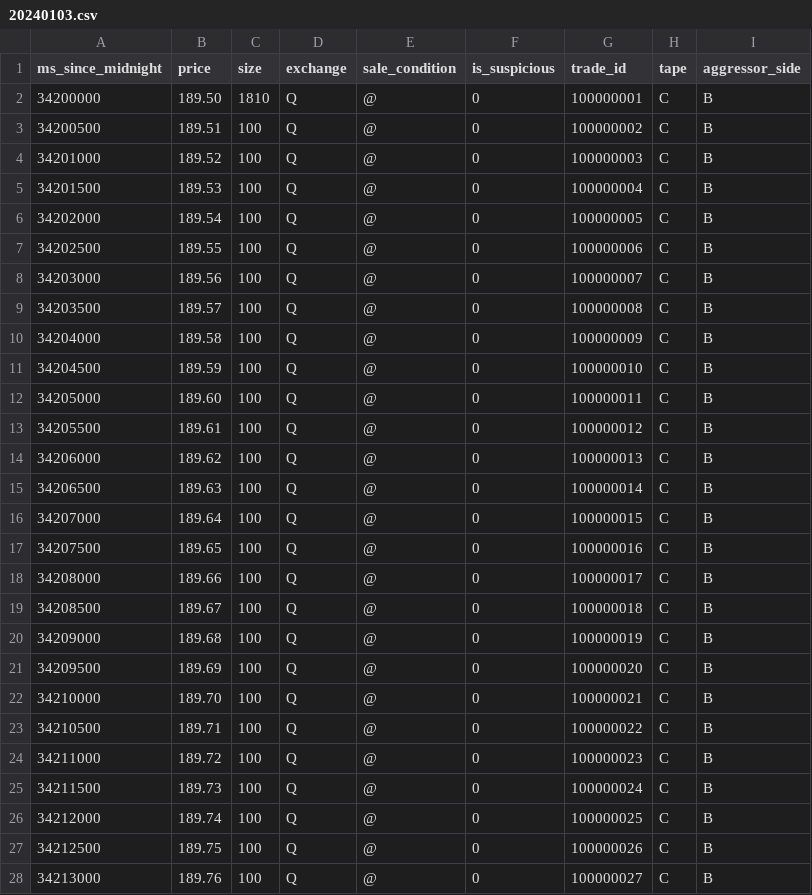
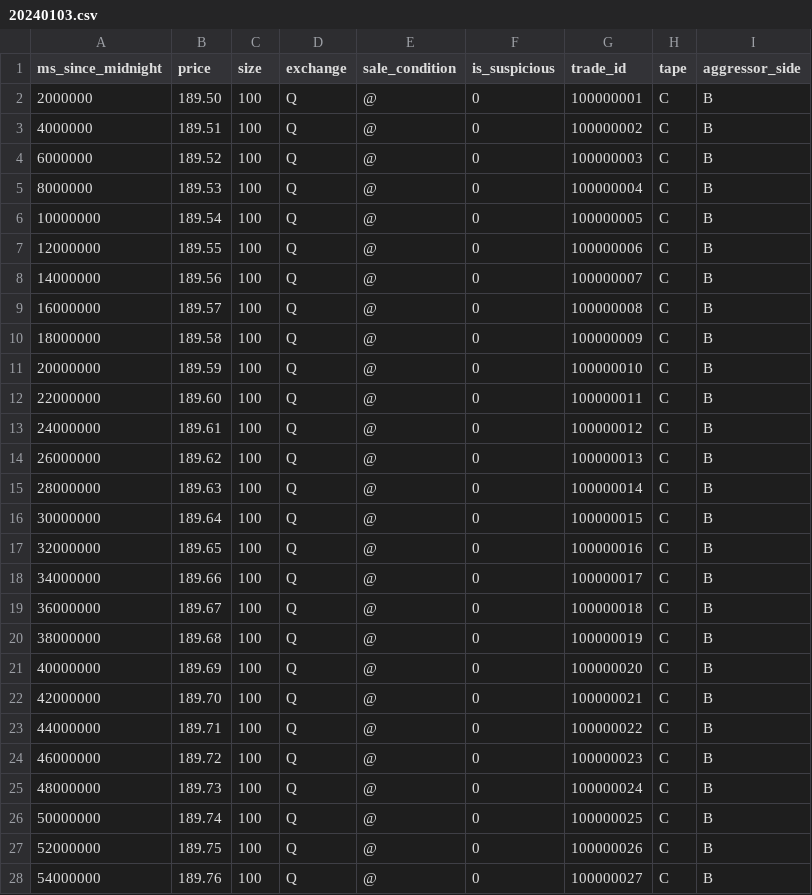
Before and after one commit to elener6094-code/SIP, a CSV file: 20240103.csv, drawn as a sheet; only a part is shown; the diff covers the shown part only.

Commit message:
20240103.csv

```diff
--- a/20240103.csv
+++ b/20240103.csv
@@ -1,28 +1,28 @@
 ms_since_midnight,price,size,exchange,sale_condition,is_suspicious,trade_id,tape,aggressor_side
-34200000,189.50,1810,Q,@,0,100000001,C,B
-34200500,189.51,100,Q,@,0,100000002,C,B
-34201000,189.52,100,Q,@,0,100000003,C,B
-34201500,189.53,100,Q,@,0,100000004,C,B
-34202000,189.54,100,Q,@,0,100000005,C,B
-34202500,189.55,100,Q,@,0,100000006,C,B
-34203000,189.56,100,Q,@,0,100000007,C,B
-34203500,189.57,100,Q,@,0,100000008,C,B
-34204000,189.58,100,Q,@,0,100000009,C,B
-34204500,189.59,100,Q,@,0,100000010,C,B
-34205000,189.60,100,Q,@,0,100000011,C,B
-34205500,189.61,100,Q,@,0,100000012,C,B
-34206000,189.62,100,Q,@,0,100000013,C,B
-34206500,189.63,100,Q,@,0,100000014,C,B
-34207000,189.64,100,Q,@,0,100000015,C,B
-34207500,189.65,100,Q,@,0,100000016,C,B
-34208000,189.66,100,Q,@,0,100000017,C,B
-34208500,189.67,100,Q,@,0,100000018,C,B
-34209000,189.68,100,Q,@,0,100000019,C,B
-34209500,189.69,100,Q,@,0,100000020,C,B
-34210000,189.70,100,Q,@,0,100000021,C,B
-34210500,189.71,100,Q,@,0,100000022,C,B
-34211000,189.72,100,Q,@,0,100000023,C,B
-34211500,189.73,100,Q,@,0,100000024,C,B
-34212000,189.74,100,Q,@,0,100000025,C,B
-34212500,189.75,100,Q,@,0,100000026,C,B
-34213000,189.76,100,Q,@,0,100000027,C,B
+2000000,189.50,100,Q,@,0,100000001,C,B
+4000000,189.51,100,Q,@,0,100000002,C,B
+6000000,189.52,100,Q,@,0,100000003,C,B
+8000000,189.53,100,Q,@,0,100000004,C,B
+10000000,189.54,100,Q,@,0,100000005,C,B
+12000000,189.55,100,Q,@,0,100000006,C,B
+14000000,189.56,100,Q,@,0,100000007,C,B
+16000000,189.57,100,Q,@,0,100000008,C,B
+18000000,189.58,100,Q,@,0,100000009,C,B
+20000000,189.59,100,Q,@,0,100000010,C,B
+22000000,189.60,100,Q,@,0,100000011,C,B
+24000000,189.61,100,Q,@,0,100000012,C,B
+26000000,189.62,100,Q,@,0,100000013,C,B
+28000000,189.63,100,Q,@,0,100000014,C,B
+30000000,189.64,100,Q,@,0,100000015,C,B
+32000000,189.65,100,Q,@,0,100000016,C,B
+34000000,189.66,100,Q,@,0,100000017,C,B
+36000000,189.67,100,Q,@,0,100000018,C,B
+38000000,189.68,100,Q,@,0,100000019,C,B
+40000000,189.69,100,Q,@,0,100000020,C,B
+42000000,189.70,100,Q,@,0,100000021,C,B
+44000000,189.71,100,Q,@,0,100000022,C,B
+46000000,189.72,100,Q,@,0,100000023,C,B
+48000000,189.73,100,Q,@,0,100000024,C,B
+50000000,189.74,100,Q,@,0,100000025,C,B
+52000000,189.75,100,Q,@,0,100000026,C,B
+54000000,189.76,100,Q,@,0,100000027,C,B
```
Also changed, not shown: 33 edited cells elsewhere in this file.
